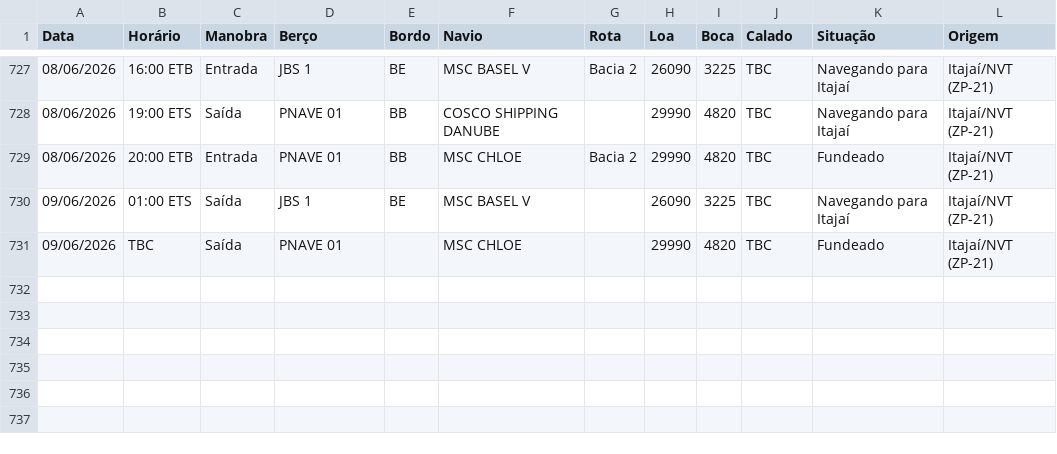
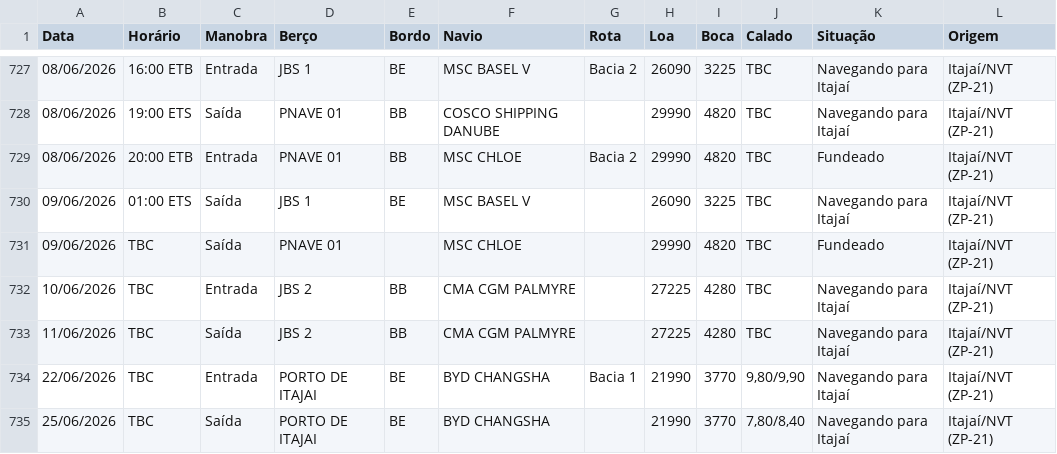
Before and after one commit to wagnerarins/monitoramento-portuario, a CSV file: banco_dados_movimentacao.csv, drawn as a sheet; only a part is shown, gaps mark what is left out; the diff names each change by its address in the sheet, - before the commit and + after, or states it on an @@ line.

```diff
--- a/banco_dados_movimentacao.csv
+++ b/banco_dados_movimentacao.csv
+row 732: 10/06/2026 | TBC | Entrada | JBS 2 | BB | CMA CGM PALMYRE |  | 27225 | 4280 | TBC | Navegando para Itajaí | Itajaí/NVT (ZP-21)
+row 733: 11/06/2026 | TBC | Saída | JBS 2 | BB | CMA CGM PALMYRE |  | 27225 | 4280 | TBC | Navegando para Itajaí | Itajaí/NVT (ZP-21)
+row 734: 22/06/2026 | TBC | Entrada | PORTO DE ITAJAI | BE | BYD CHANGSHA | Bacia 1 | 21990 | 3770 | 9,80/9,90 | Navegando para Itajaí | Itajaí/NVT (ZP-21)
+row 735: 25/06/2026 | TBC | Saída | PORTO DE ITAJAI | BE | BYD CHANGSHA |  | 21990 | 3770 | 7,80/8,40 | Navegando para Itajaí | Itajaí/NVT (ZP-21)
```
